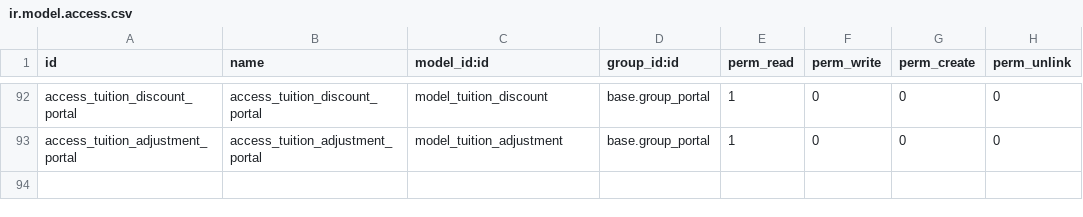
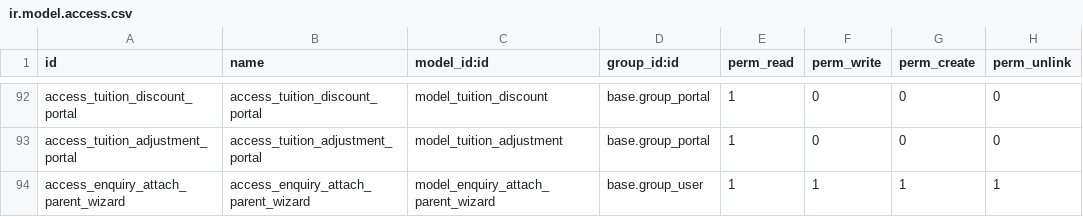
Before and after one commit to catchtommy/odoo-community, a CSV file: addons/tuition_management/security/ir.model.access.csv, drawn as a sheet; only a part is shown, gaps mark what is left out.

Commit message:
fixed cancellation issues and fixed enquiry duplicate issue

```diff
--- a/addons/tuition_management/security/ir.model.access.csv
+++ b/addons/tuition_management/security/ir.model.access.csv
@@ -93 +93,2 @@ access_tuition_discount_portal,access_tuition_discount_portal,model_tuition_disc
 access_tuition_adjustment_portal,access_tuition_adjustment_portal,model_tuition_adjustment,base.group_portal,1,0,0,0
+access_enquiry_attach_parent_wizard,access_enquiry_attach_parent_wizard,model_enquiry_attach_parent_wizard,base.group_user,1,1,1,1
```
Also changed, not shown: 11 other files.
